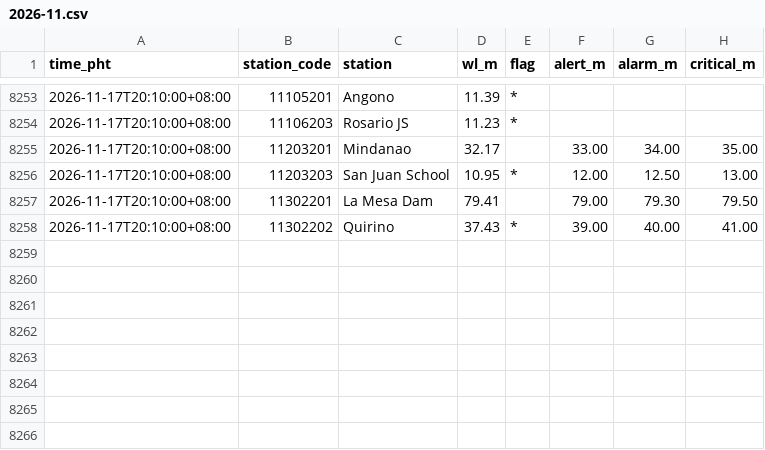
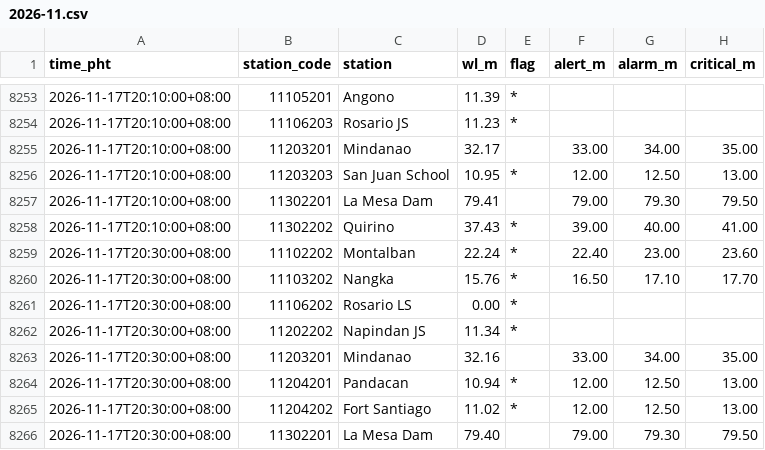
Before and after one commit to krystasis/ph-hazards, a CSV file: data/river_levels/2026-11.csv, drawn as a sheet; only a part is shown, gaps mark what is left out; the diff names each change by its address in the sheet, - before the commit and + after, or states it on an @@ line.

```diff
--- a/data/river_levels/2026-11.csv
+++ b/data/river_levels/2026-11.csv
+row 8259: 2026-11-17T20:30:00+08:00 | 11102202 | Montalban | 22.24 | * | 22.40 | 23.00 | 23.60
+row 8260: 2026-11-17T20:30:00+08:00 | 11103202 | Nangka | 15.76 | * | 16.50 | 17.10 | 17.70
+row 8261: 2026-11-17T20:30:00+08:00 | 11106202 | Rosario LS | 0.00 | *
+row 8262: 2026-11-17T20:30:00+08:00 | 11202202 | Napindan JS | 11.34 | *
+row 8263: 2026-11-17T20:30:00+08:00 | 11203201 | Mindanao | 32.16 |  | 33.00 | 34.00 | 35.00
+row 8264: 2026-11-17T20:30:00+08:00 | 11204201 | Pandacan | 10.94 | * | 12.00 | 12.50 | 13.00
+row 8265: 2026-11-17T20:30:00+08:00 | 11204202 | Fort Santiago | 11.02 | * | 12.00 | 12.50 | 13.00
+row 8266: 2026-11-17T20:30:00+08:00 | 11302201 | La Mesa Dam | 79.40 |  | 79.00 | 79.30 | 79.50
```
Also changed, not shown: data/earthquakes/2026-11.csv, 3 other files.
